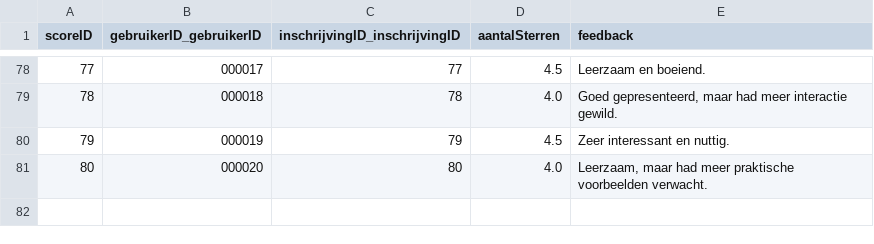
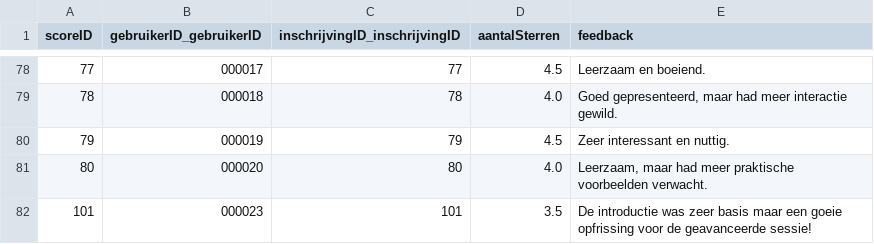
Before and after one commit to flexso-hogent/P2BS_2324_G1, a CSV file: P2_BSP_G1/db/csv/P2_BSP_G1.db-Scores.csv, drawn as a sheet; only a part is shown, gaps mark what is left out.

Commit message:
datum van sessie tussen bereik van evenement
mock data toevoegen voor presentatie

```diff
--- a/P2_BSP_G1/db/csv/P2_BSP_G1.db-Scores.csv
+++ b/P2_BSP_G1/db/csv/P2_BSP_G1.db-Scores.csv
@@ -81 +81,2 @@ scoreID;gebruikerID_gebruikerID;inschrijvingID_inschrijvingID;aantalSterren;feed
 80;000020;80;4.0;Leerzaam, maar had meer praktische voorbeelden verwacht.
+101;000023;101;3.5;De introductie was zeer basis maar een goeie opfrissing voor de geavanceerde sessie!
```
Also changed, not shown: P2_BSP_G1/db/csv/P2_BSP_G1.db-Gebruikers.csv, P2_BSP_G1/db/csv/P2_BSP_G1.db-Inschrijvingen.csv, 5 other files.
